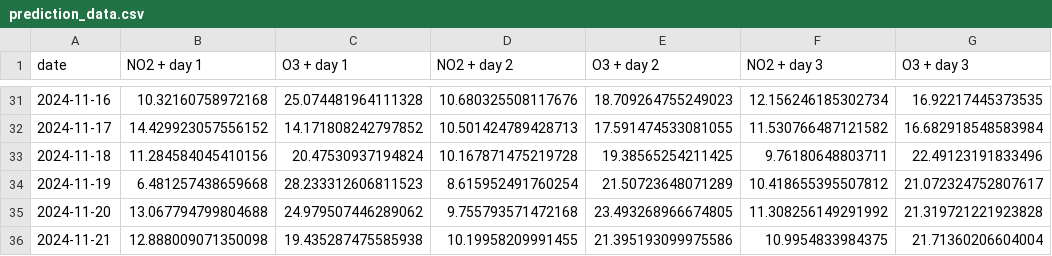
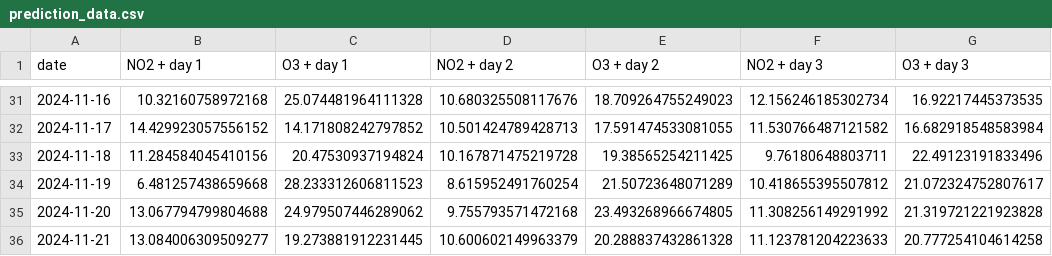
Before and after one commit to atodorov284/air-quality-forecast, a CSV file: data/model_predictions/prediction_data.csv, drawn as a sheet; only a part is shown, gaps mark what is left out.

Commit message:
Update prediction data

```diff
--- a/data/model_predictions/prediction_data.csv
+++ b/data/model_predictions/prediction_data.csv
@@ -35,2 +35,2 @@ date,NO2 + day 1,O3 + day 1,NO2 + day 2,O3 + day 2,NO2 + day 3,O3 + day 3
 2024-11-20,13.067794799804688,24.979507446289062,9.755793571472168,23.493268966674805,11.308256149291992,21.319721221923828
-2024-11-21,12.888009071350098,19.435287475585938,10.19958209991455,21.395193099975586,10.9954833984375,21.71360206604004
+2024-11-21,13.084006309509277,19.273881912231445,10.600602149963379,20.288837432861328,11.123781204223633,20.777254104614258
```
Also changed, not shown: data/model_predictions/last_three_days.csv.
